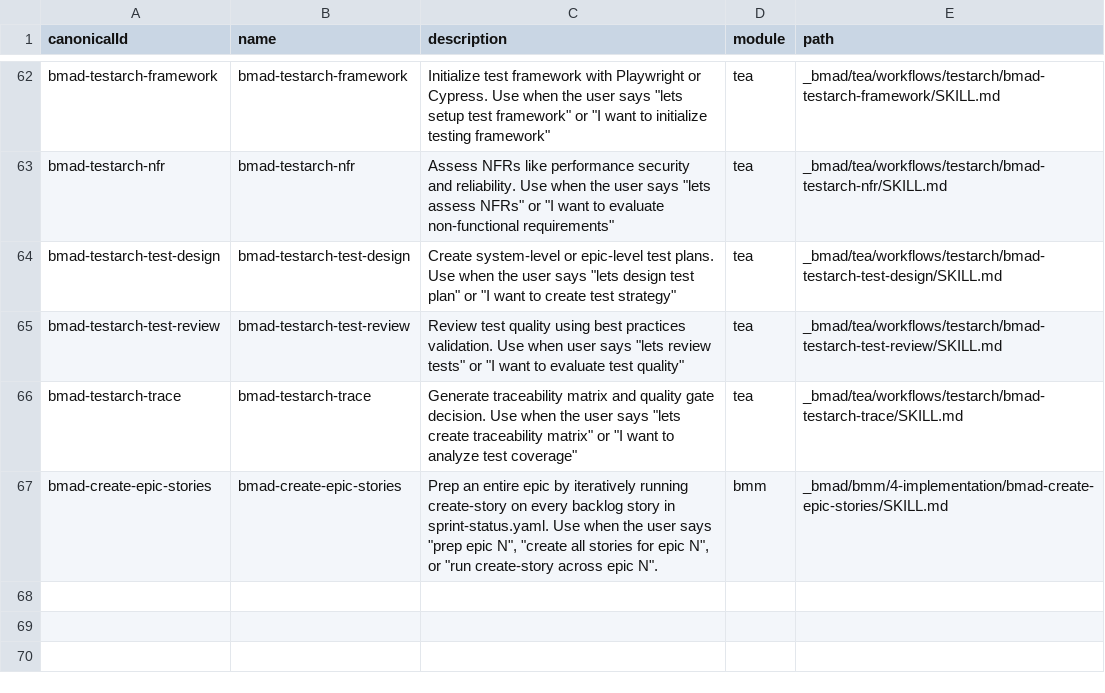
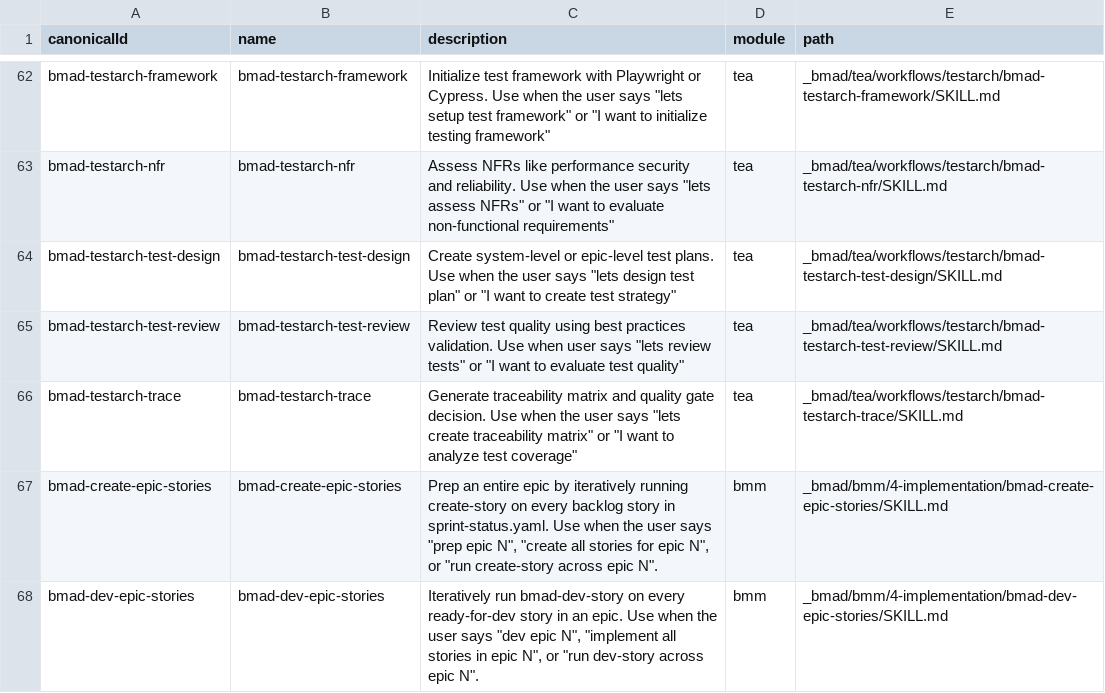
Before and after one commit to JolanH/kano, a CSV file: _bmad/_config/skill-manifest.csv, drawn as a sheet; only a part is shown, gaps mark what is left out; the diff names each change by its address in the sheet, - before the commit and + after, or states it on an @@ line.

Commit message:
dev story 1-1

```diff
--- a/_bmad/_config/skill-manifest.csv
+++ b/_bmad/_config/skill-manifest.csv
+row 68: bmad-dev-epic-stories | bmad-dev-epic-stories | Iteratively run bmad-dev-story on every ready-for-dev story in an epic. Use when the user says "dev epic N", "implement all stories in epic N", or "run dev-story across epic N". | bmm | _bmad/bmm/4-implementation/bmad-dev-epic-stories/SKILL.md
```
Also changed, not shown: 38 other files.
